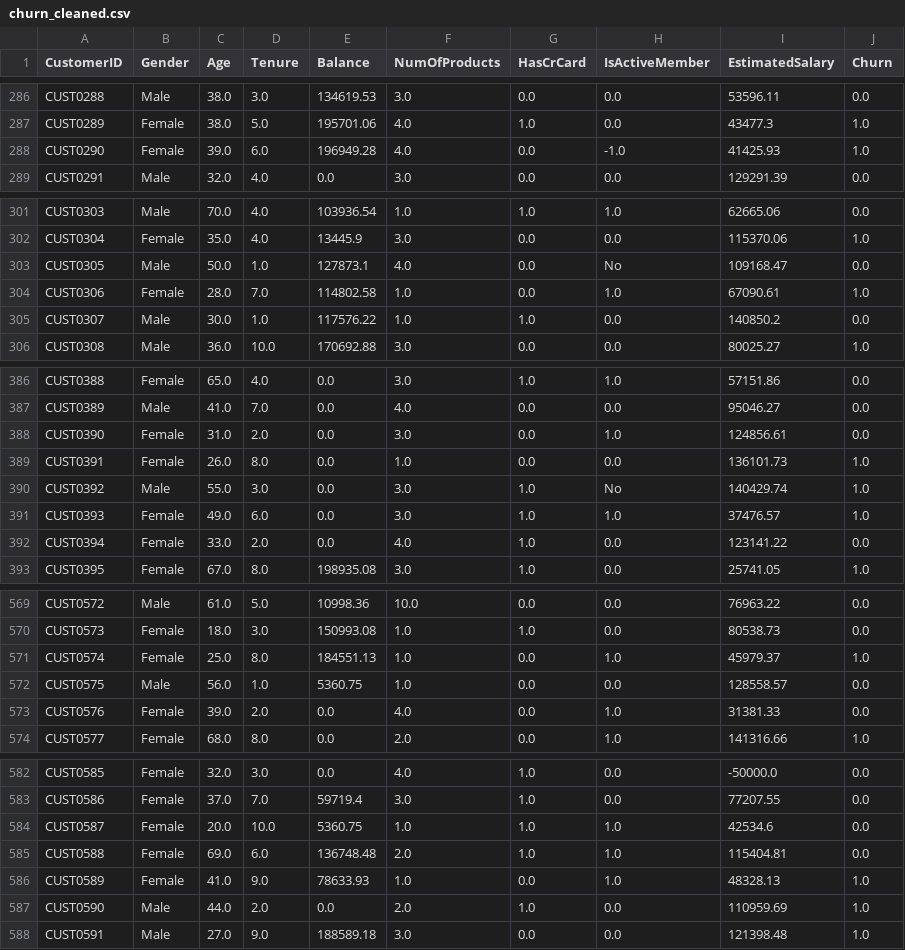
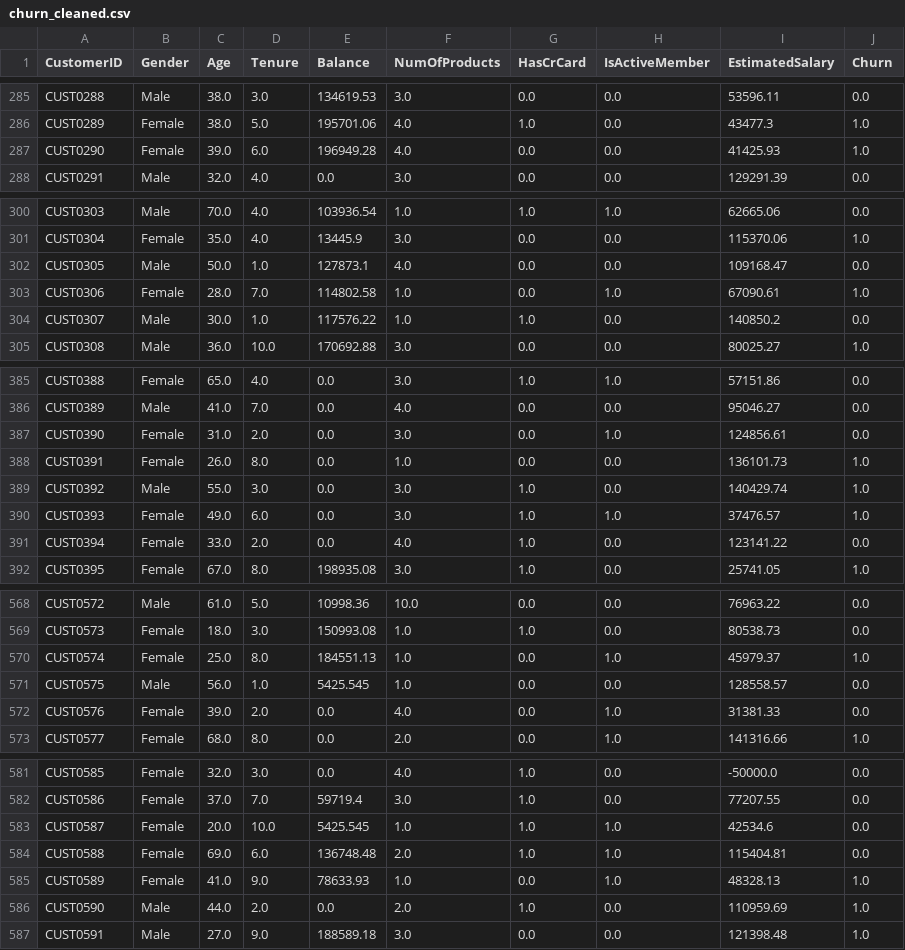
Before and after one commit to AkshatSaroha/exl-credit-churn-analysis, a CSV file: data/processed/churn_cleaned.csv, drawn as a sheet; only a part is shown, gaps mark what is left out; the diff covers the shown part only.

```diff
--- a/data/processed/churn_cleaned.csv
+++ b/data/processed/churn_cleaned.csv
@@ -287,3 +286,3 @@ CUST0288,Male,38.0,3.0,134619.53,3.0,0.0,0.0,53596.11,0.0
 CUST0289,Female,38.0,5.0,195701.06,4.0,1.0,0.0,43477.3,1.0
-CUST0290,Female,39.0,6.0,196949.28,4.0,0.0,-1.0,41425.93,1.0
+CUST0290,Female,39.0,6.0,196949.28,4.0,0.0,0.0,41425.93,1.0
 CUST0291,Male,32.0,4.0,0.0,3.0,0.0,0.0,129291.39,0.0
@@ -302,3 +301,3 @@ CUST0303,Male,70.0,4.0,103936.54,1.0,1.0,1.0,62665.06,0.0
 CUST0304,Female,35.0,4.0,13445.9,3.0,0.0,0.0,115370.06,1.0
-CUST0305,Male,50.0,1.0,127873.1,4.0,0.0,No,109168.47,0.0
+CUST0305,Male,50.0,1.0,127873.1,4.0,0.0,0.0,109168.47,0.0
 CUST0306,Female,28.0,7.0,114802.58,1.0,0.0,1.0,67090.61,1.0
@@ -389,3 +388,3 @@ CUST0390,Female,31.0,2.0,0.0,3.0,0.0,1.0,124856.61,0.0
 CUST0391,Female,26.0,8.0,0.0,1.0,0.0,0.0,136101.73,1.0
-CUST0392,Male,55.0,3.0,0.0,3.0,1.0,No,140429.74,1.0
+CUST0392,Male,55.0,3.0,0.0,3.0,1.0,0.0,140429.74,1.0
 CUST0393,Female,49.0,6.0,0.0,3.0,1.0,1.0,37476.57,1.0
@@ -571,3 +570,3 @@ CUST0573,Female,18.0,3.0,150993.08,1.0,1.0,0.0,80538.73,0.0
 CUST0574,Female,25.0,8.0,184551.13,1.0,0.0,1.0,45979.37,1.0
-CUST0575,Male,56.0,1.0,5360.75,1.0,0.0,0.0,128558.57,0.0
+CUST0575,Male,56.0,1.0,5425.545,1.0,0.0,0.0,128558.57,0.0
 CUST0576,Female,39.0,2.0,0.0,4.0,0.0,1.0,31381.33,0.0
@@ -583,3 +582,3 @@ CUST0585,Female,32.0,3.0,0.0,4.0,1.0,0.0,-50000.0,0.0
 CUST0586,Female,37.0,7.0,59719.4,3.0,1.0,0.0,77207.55,0.0
-CUST0587,Female,20.0,10.0,5360.75,1.0,1.0,1.0,42534.6,0.0
+CUST0587,Female,20.0,10.0,5425.545,1.0,1.0,1.0,42534.6,0.0
 CUST0588,Female,69.0,6.0,136748.48,2.0,1.0,1.0,115404.81,0.0
```
Also changed, not shown: 1 removed row and 14 edited cells elsewhere in this file, 18 other files.
